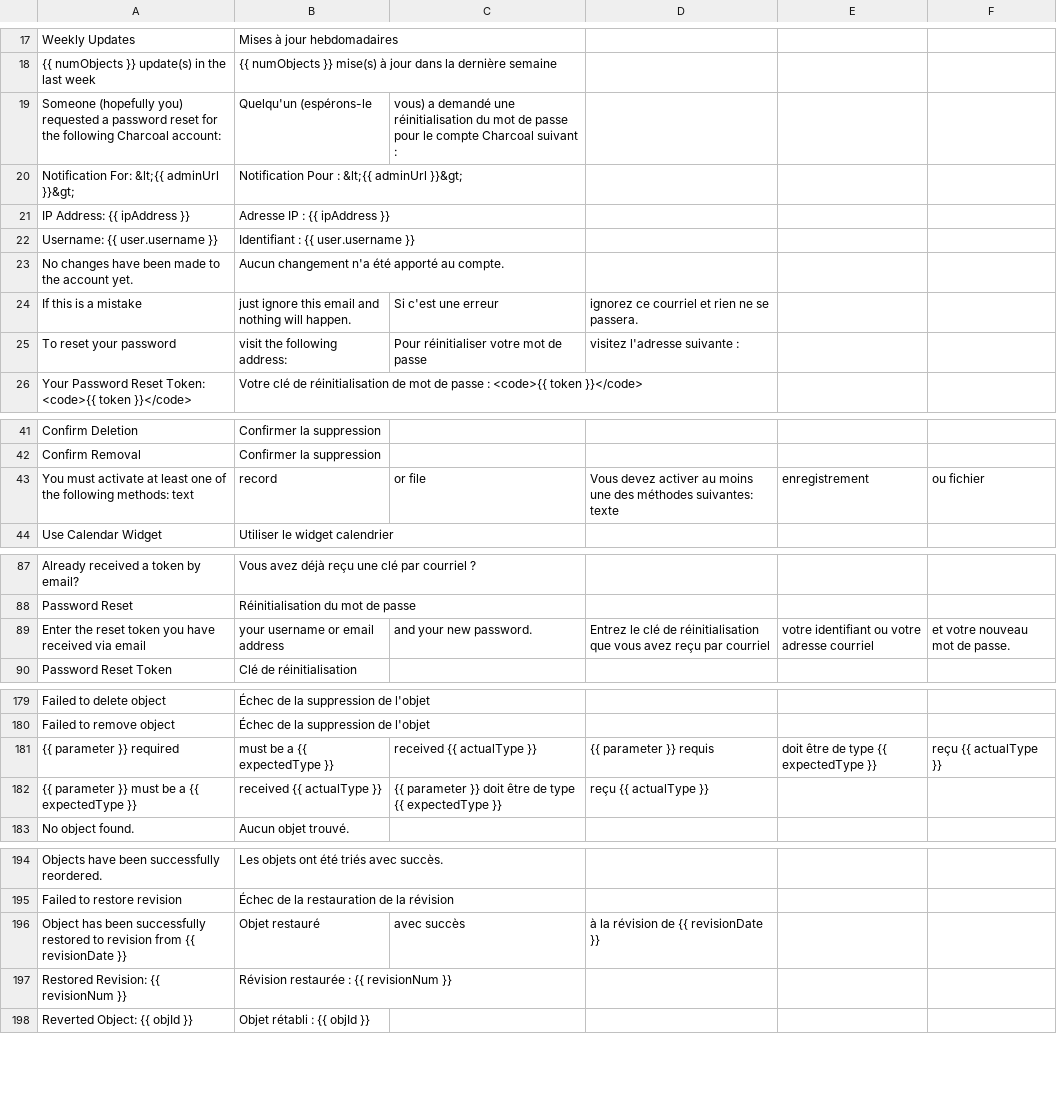
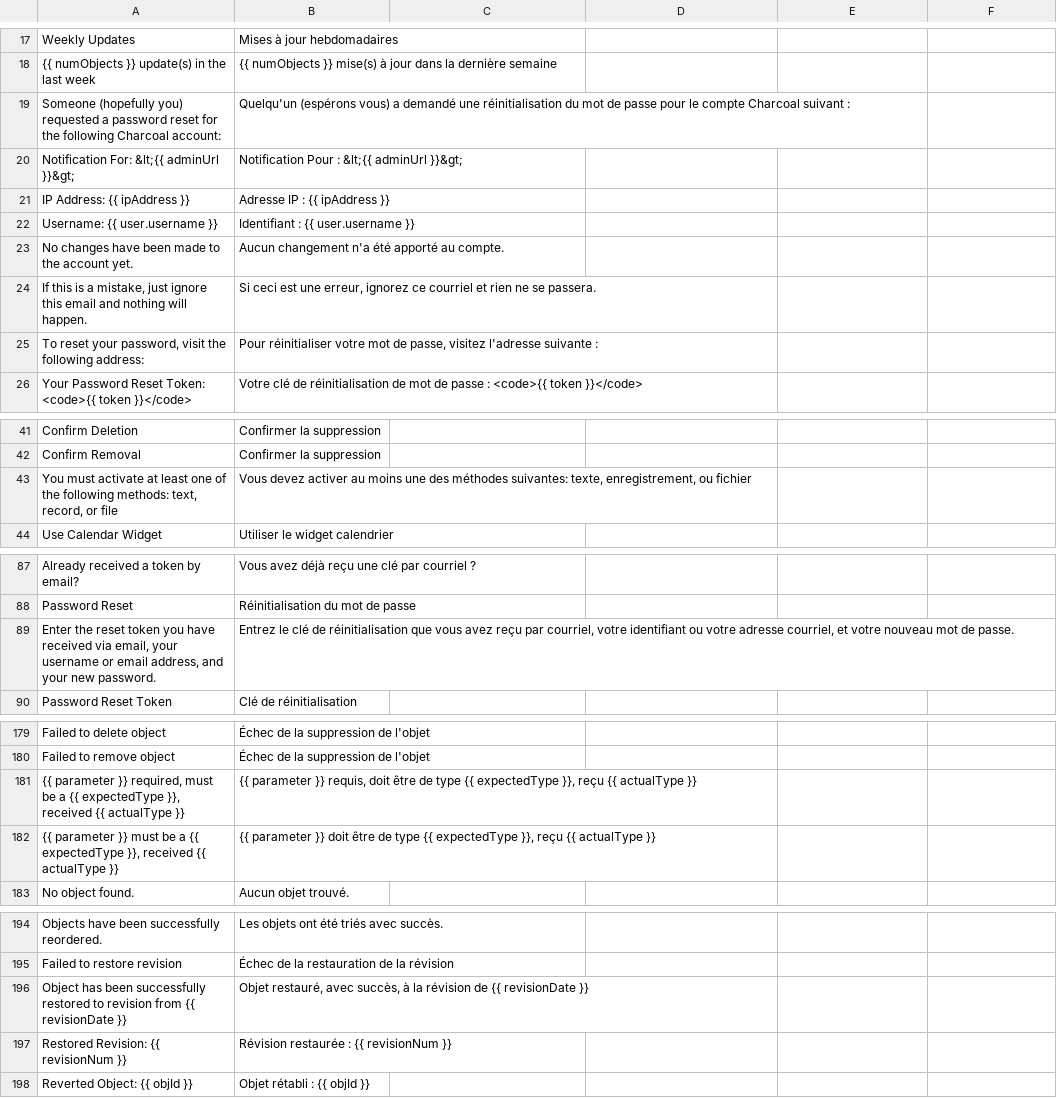
Before and after one commit to locomotivemtl/charcoal-admin, a CSV file: translations/messages.fr.csv, drawn as a sheet; only a part is shown, gaps mark what is left out.

Commit message:
Fix bad CSV conversion for french localization
Amend 8ab9932f649cb8553dbf7e429063e11f3064f70a

```diff
--- a/translations/messages.fr.csv
+++ b/translations/messages.fr.csv
@@ -18,3 +18,3 @@
 "{{ numObjects }} update(s) in the last week";"{{ numObjects }} mise(s) à jour dans la dernière semaine"
-"Someone (hopefully you) requested a password reset for the following Charcoal account:";"Quelqu'un (espérons-le";" vous) a demandé une réinitialisation du mot de passe pour le compte Charcoal suivant :"
+"Someone (hopefully you) requested a password reset for the following Charcoal account:";"Quelqu'un (espérons vous) a demandé une réinitialisation du mot de passe pour le compte Charcoal suivant :"
 "Notification For: &lt;{{ adminUrl }}&gt;";"Notification Pour : &lt;{{ adminUrl }}&gt;"
@@ -23,4 +23,4 @@
 "No changes have been made to the account yet.";"Aucun changement n'a été apporté au compte."
-"If this is a mistake";" just ignore this email and nothing will happen.";"Si c'est une erreur";" ignorez ce courriel et rien ne se passera."
-"To reset your password";" visit the following address:";"Pour réinitialiser votre mot de passe";" visitez l'adresse suivante :"
+"If this is a mistake, just ignore this email and nothing will happen.";"Si ceci est une erreur, ignorez ce courriel et rien ne se passera."
+"To reset your password, visit the following address:";"Pour réinitialiser votre mot de passe, visitez l'adresse suivante :"
 "Your Password Reset Token: <code>{{ token }}</code>";"Votre clé de réinitialisation de mot de passe : <code>{{ token }}</code>"
@@ -42,3 +42,3 @@
 "Confirm Removal";"Confirmer la suppression"
-"You must activate at least one of the following methods: text";" record";" or file";"Vous devez activer au moins une des méthodes suivantes: texte";" enregistrement";" ou fichier"
+"You must activate at least one of the following methods: text, record, or file";"Vous devez activer au moins une des méthodes suivantes: texte, enregistrement, ou fichier"
 "Use Calendar Widget";"Utiliser le widget calendrier"
@@ -88,3 +88,3 @@
 "Password Reset";"Réinitialisation du mot de passe"
-"Enter the reset token you have received via email";" your username or email address";" and your new password.";"Entrez le clé de réinitialisation que vous avez reçu par courriel";" votre identifiant ou votre adresse courriel";" et votre nouveau mot de passe."
+"Enter the reset token you have received via email, your username or email address, and your new password.";"Entrez le clé de réinitialisation que vous avez reçu par courriel, votre identifiant ou votre adresse courriel, et votre nouveau mot de passe."
 "Password Reset Token";"Clé de réinitialisation"
@@ -180,4 +180,4 @@
 "Failed to remove object";"Échec de la suppression de l'objet"
-"{{ parameter }} required";" must be a {{ expectedType }}";" received {{ actualType }}";"{{ parameter }} requis";" doit être de type {{ expectedType }}";" reçu {{ actualType }}"
-"{{ parameter }} must be a {{ expectedType }}";" received {{ actualType }}";"{{ parameter }} doit être de type {{ expectedType }}";" reçu {{ actualType }}"
+"{{ parameter }} required, must be a {{ expectedType }}, received {{ actualType }}";"{{ parameter }} requis, doit être de type {{ expectedType }}, reçu {{ actualType }}"
+"{{ parameter }} must be a {{ expectedType }}, received {{ actualType }}";"{{ parameter }} doit être de type {{ expectedType }}, reçu {{ actualType }}"
 "No object found.";"Aucun objet trouvé."
@@ -195,3 +195,3 @@
 "Failed to restore revision";"Échec de la restauration de la révision"
-"Object has been successfully restored to revision from {{ revisionDate }}";"Objet restauré";" avec succès";" à la révision de {{ revisionDate }}"
+"Object has been successfully restored to revision from {{ revisionDate }}";"Objet restauré, avec succès, à la révision de {{ revisionDate }}"
 "Restored Revision: {{ revisionNum }}";"Révision restaurée : {{ revisionNum }}"
```
